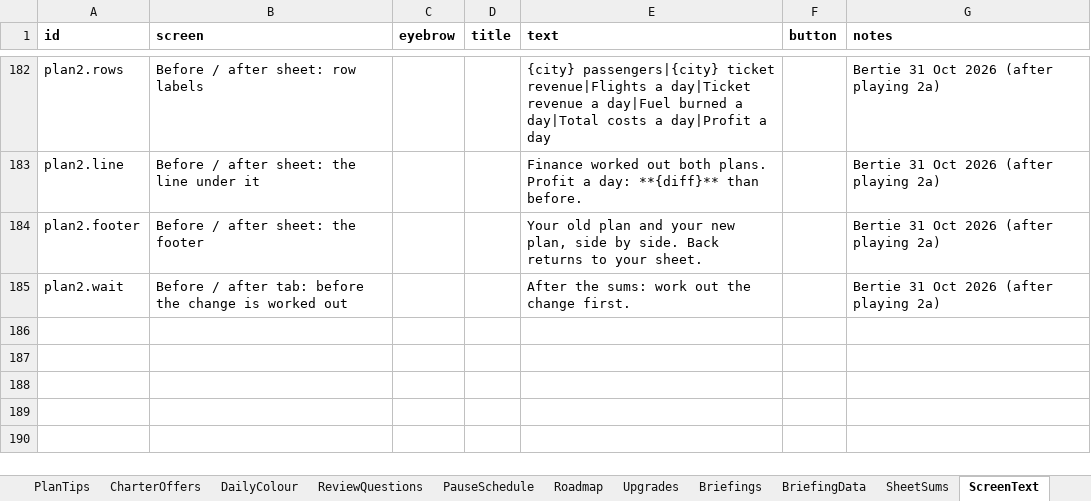
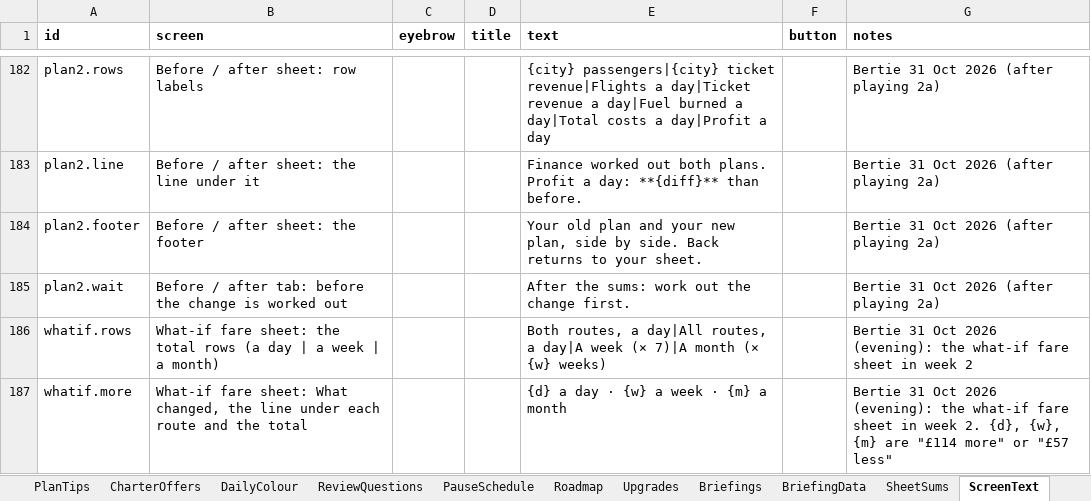
Before and after one commit to bertieharris2-cpu/Airline-Simulator-Maths-Game, an Excel workbook: data/Airline-World-Workbook.xlsx, sheet ScreenText, drawn as a sheet; only a part is shown, gaps mark what is left out; values as stored, in another font and other column widths than the file's, no borders; the diff covers the shown part only; the diff names each change by its address in the sheet, - before the commit and + after, or states it on an @@ line.

```diff
--- a/data/Airline-World-Workbook.xlsx (sheet ScreenText)
+++ b/data/Airline-World-Workbook.xlsx (sheet ScreenText)
+row 186: whatif.rows | What-if fare sheet: the total rows (a day | a week | a month) |  |  | Both routes, a day|All routes, a day|A week (× 7)|A month (× {w} weeks) |  | Bertie 31 Oct 2026 (evening): the what-if fare sheet in week 2
+row 187: whatif.more | What-if fare sheet: What changed, the line under each route and the total |  |  | {d} a day · {w} a week · {m} a month |  | Bertie 31 Oct 2026 (evening): the what-if fare sheet in week 2. {d}, {w}, {m} are "£114 more" or "£57 less"
```
Also changed, not shown: 1 added row and 5 edited cells elsewhere in this sheet, sheet Settings, sheet Calendar, sheet PauseSchedule, sheet Roadmap, sheet Market, sheet README, 19 other files.
